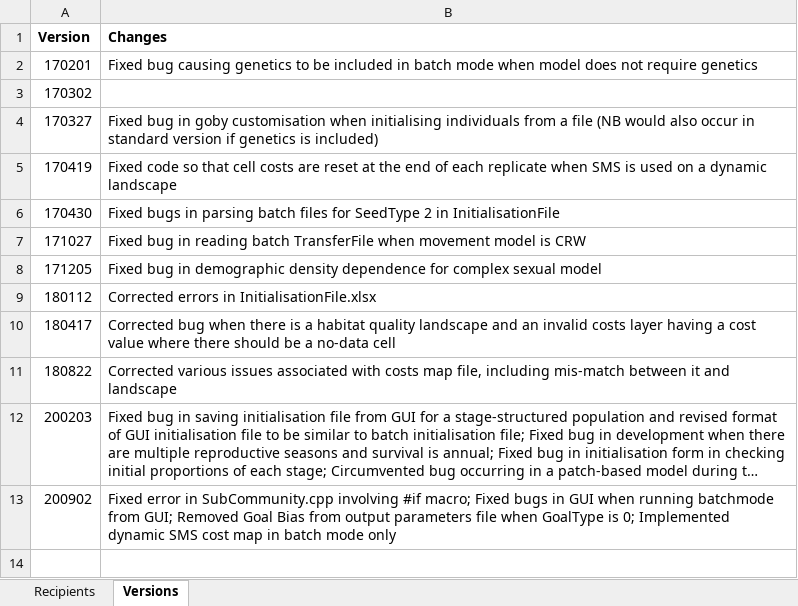
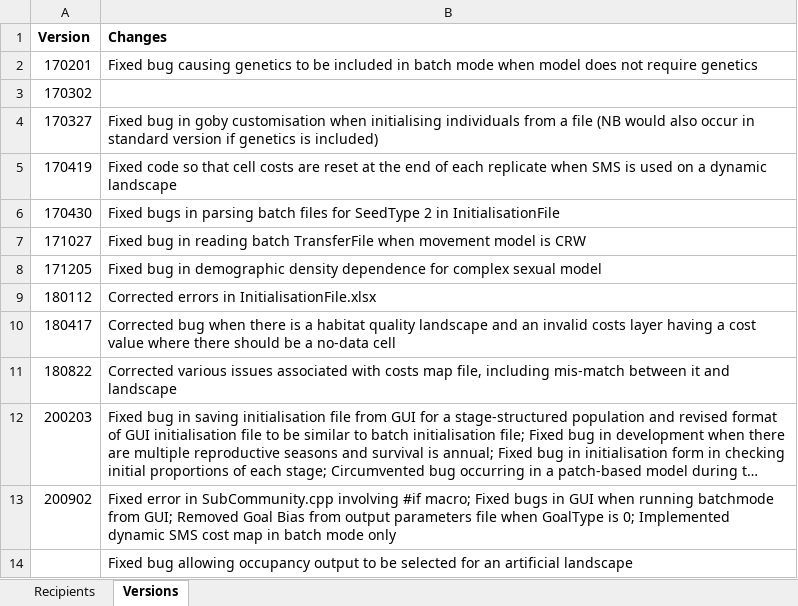
Before and after one commit to RangeShifter/RangeShiftR-pkg, an Excel workbook: doc/RS_v2.0_distribution.xlsx, sheet Versions, drawn as a sheet; long unchanged cells end in …; values as stored, in another font and other column widths than the file's, no borders; the diff names each change by its address in the sheet, - before the commit and + after, or states it on an @@ line.

```diff
--- a/doc/RS_v2.0_distribution.xlsx (sheet Versions)
+++ b/doc/RS_v2.0_distribution.xlsx (sheet Versions)
+row 14:  | Fixed bug allowing occupancy output to be selected for an artificial landscape
```
Also changed, not shown: sheet Recipients.
